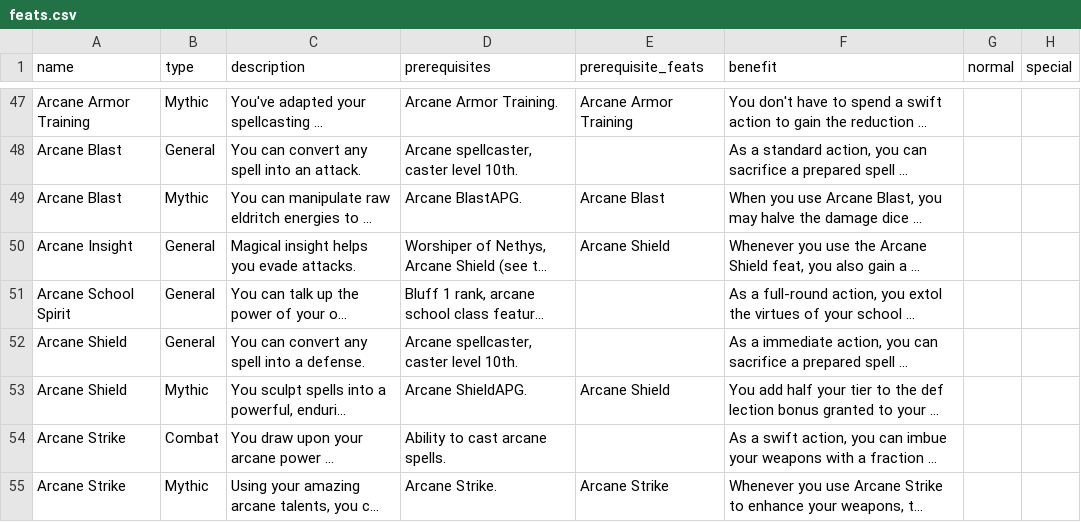
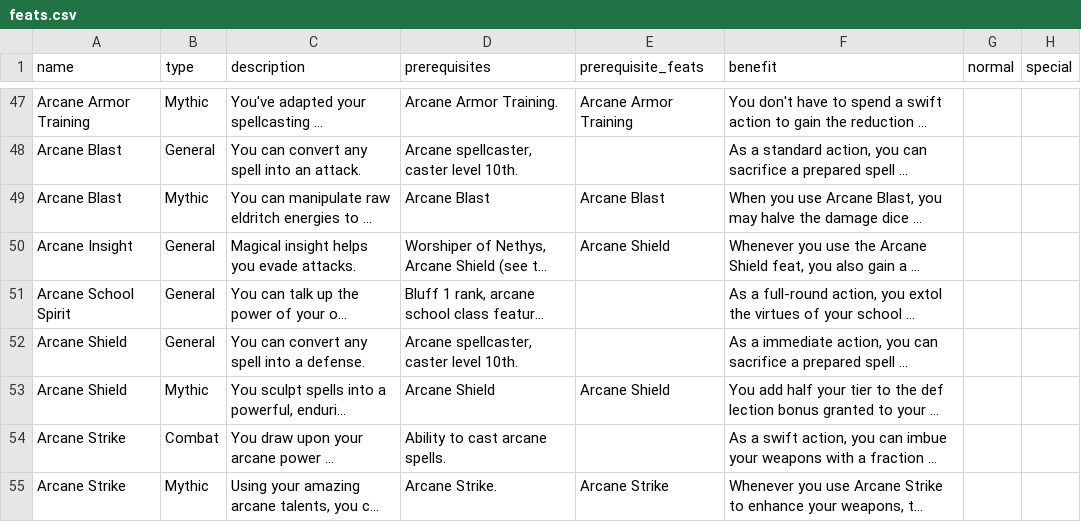
Before and after one commit to The-Data-is-a-lie/Pathfinder_Char_Creator, a CSV file: data/feats.csv, drawn as a sheet; only a part is shown, gaps mark what is left out; long unchanged cells end in …; the diff covers the shown part only; the diff names each change by its address in the sheet, - before the commit and + after, or states it on an @@ line.

```diff
--- a/data/feats.csv
+++ b/data/feats.csv
-D49 (prerequisites): Arcane BlastAPG.
+D49 (prerequisites): Arcane Blast
-D53 (prerequisites): Arcane ShieldAPG.
+D53 (prerequisites): Arcane Shield
```
Also changed, not shown: 2 added rows, 1 removed row and 74 edited cells elsewhere in this file, 4 other files.
